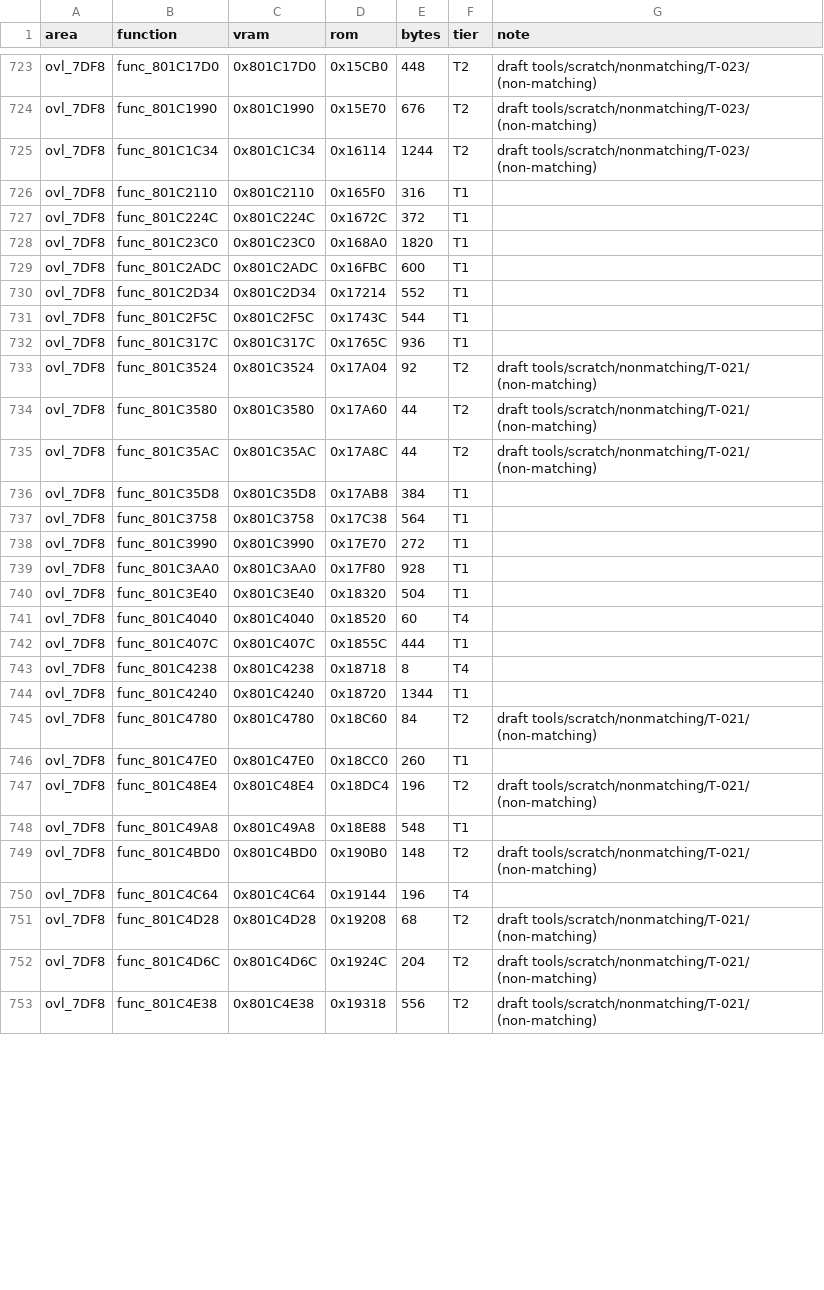
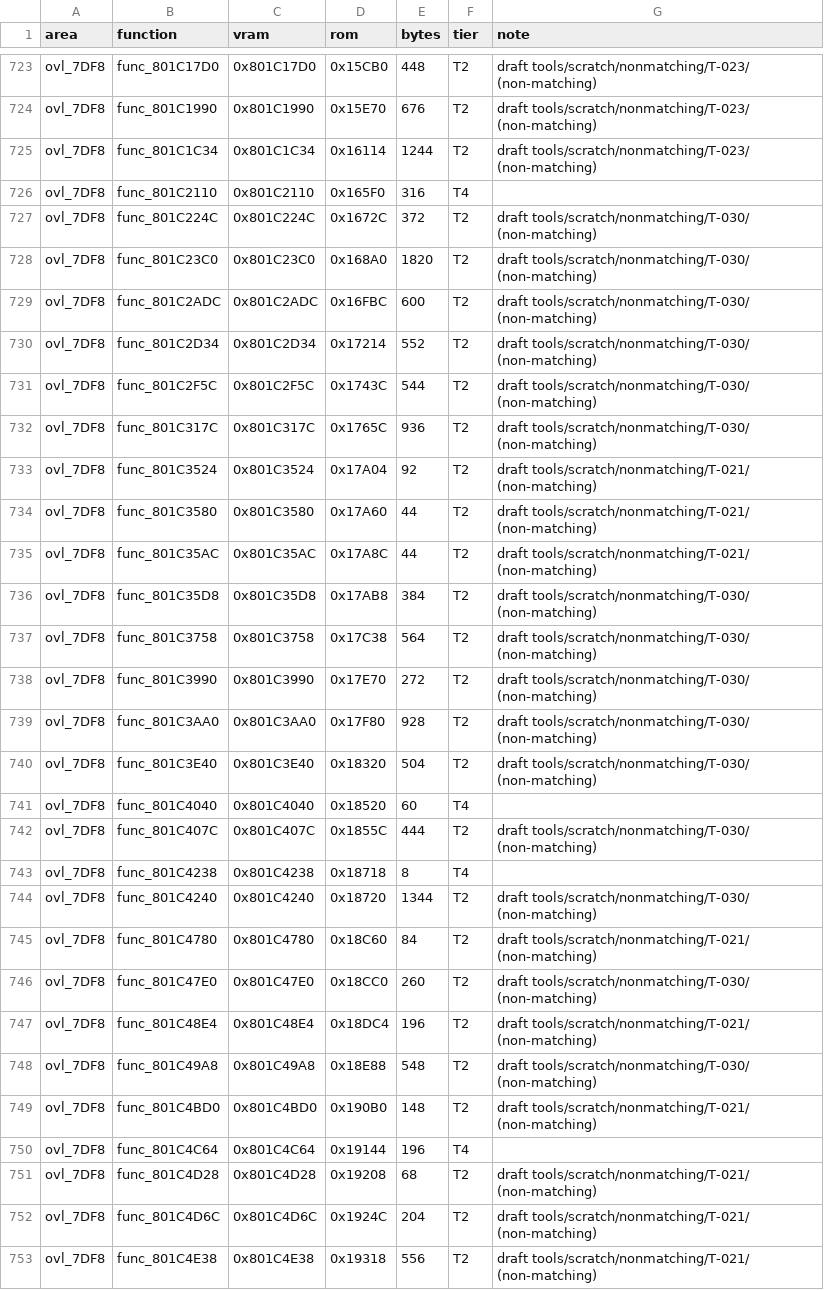
Before and after one commit to RodrigoTR04/killer-instinct-gold-n64, a CSV file: docs/functions.csv, drawn as a sheet; only a part is shown, gaps mark what is left out; the diff covers the shown part only.

```diff
--- a/docs/functions.csv
+++ b/docs/functions.csv
@@ -725,9 +725,9 @@ ovl_7DF8,func_801C1990,0x801C1990,0x15E70,676,T2,draft tools/scratch/nonmatching
 ovl_7DF8,func_801C1C34,0x801C1C34,0x16114,1244,T2,draft tools/scratch/nonmatching/T-023/ (non-matching)
-ovl_7DF8,func_801C2110,0x801C2110,0x165F0,316,T1,
-ovl_7DF8,func_801C224C,0x801C224C,0x1672C,372,T1,
-ovl_7DF8,func_801C23C0,0x801C23C0,0x168A0,1820,T1,
-ovl_7DF8,func_801C2ADC,0x801C2ADC,0x16FBC,600,T1,
-ovl_7DF8,func_801C2D34,0x801C2D34,0x17214,552,T1,
-ovl_7DF8,func_801C2F5C,0x801C2F5C,0x1743C,544,T1,
-ovl_7DF8,func_801C317C,0x801C317C,0x1765C,936,T1,
+ovl_7DF8,func_801C2110,0x801C2110,0x165F0,316,T4,
+ovl_7DF8,func_801C224C,0x801C224C,0x1672C,372,T2,draft tools/scratch/nonmatching/T-030/ (non-matching)
+ovl_7DF8,func_801C23C0,0x801C23C0,0x168A0,1820,T2,draft tools/scratch/nonmatching/T-030/ (non-matching)
+ovl_7DF8,func_801C2ADC,0x801C2ADC,0x16FBC,600,T2,draft tools/scratch/nonmatching/T-030/ (non-matching)
+ovl_7DF8,func_801C2D34,0x801C2D34,0x17214,552,T2,draft tools/scratch/nonmatching/T-030/ (non-matching)
+ovl_7DF8,func_801C2F5C,0x801C2F5C,0x1743C,544,T2,draft tools/scratch/nonmatching/T-030/ (non-matching)
+ovl_7DF8,func_801C317C,0x801C317C,0x1765C,936,T2,draft tools/scratch/nonmatching/T-030/ (non-matching)
 ovl_7DF8,func_801C3524,0x801C3524,0x17A04,92,T2,draft tools/scratch/nonmatching/T-021/ (non-matching)
@@ -735,15 +735,15 @@ ovl_7DF8,func_801C3580,0x801C3580,0x17A60,44,T2,draft tools/scratch/nonmatching/
 ovl_7DF8,func_801C35AC,0x801C35AC,0x17A8C,44,T2,draft tools/scratch/nonmatching/T-021/ (non-matching)
-ovl_7DF8,func_801C35D8,0x801C35D8,0x17AB8,384,T1,
-ovl_7DF8,func_801C3758,0x801C3758,0x17C38,564,T1,
-ovl_7DF8,func_801C3990,0x801C3990,0x17E70,272,T1,
-ovl_7DF8,func_801C3AA0,0x801C3AA0,0x17F80,928,T1,
-ovl_7DF8,func_801C3E40,0x801C3E40,0x18320,504,T1,
+ovl_7DF8,func_801C35D8,0x801C35D8,0x17AB8,384,T2,draft tools/scratch/nonmatching/T-030/ (non-matching)
+ovl_7DF8,func_801C3758,0x801C3758,0x17C38,564,T2,draft tools/scratch/nonmatching/T-030/ (non-matching)
+ovl_7DF8,func_801C3990,0x801C3990,0x17E70,272,T2,draft tools/scratch/nonmatching/T-030/ (non-matching)
+ovl_7DF8,func_801C3AA0,0x801C3AA0,0x17F80,928,T2,draft tools/scratch/nonmatching/T-030/ (non-matching)
+ovl_7DF8,func_801C3E40,0x801C3E40,0x18320,504,T2,draft tools/scratch/nonmatching/T-030/ (non-matching)
 ovl_7DF8,func_801C4040,0x801C4040,0x18520,60,T4,
-ovl_7DF8,func_801C407C,0x801C407C,0x1855C,444,T1,
+ovl_7DF8,func_801C407C,0x801C407C,0x1855C,444,T2,draft tools/scratch/nonmatching/T-030/ (non-matching)
 ovl_7DF8,func_801C4238,0x801C4238,0x18718,8,T4,
-ovl_7DF8,func_801C4240,0x801C4240,0x18720,1344,T1,
+ovl_7DF8,func_801C4240,0x801C4240,0x18720,1344,T2,draft tools/scratch/nonmatching/T-030/ (non-matching)
 ovl_7DF8,func_801C4780,0x801C4780,0x18C60,84,T2,draft tools/scratch/nonmatching/T-021/ (non-matching)
-ovl_7DF8,func_801C47E0,0x801C47E0,0x18CC0,260,T1,
+ovl_7DF8,func_801C47E0,0x801C47E0,0x18CC0,260,T2,draft tools/scratch/nonmatching/T-030/ (non-matching)
 ovl_7DF8,func_801C48E4,0x801C48E4,0x18DC4,196,T2,draft tools/scratch/nonmatching/T-021/ (non-matching)
-ovl_7DF8,func_801C49A8,0x801C49A8,0x18E88,548,T1,
+ovl_7DF8,func_801C49A8,0x801C49A8,0x18E88,548,T2,draft tools/scratch/nonmatching/T-030/ (non-matching)
 ovl_7DF8,func_801C4BD0,0x801C4BD0,0x190B0,148,T2,draft tools/scratch/nonmatching/T-021/ (non-matching)
```
Also changed, not shown: 17 edited cells elsewhere in this file, tools/progress/status.csv, 30 other files.
